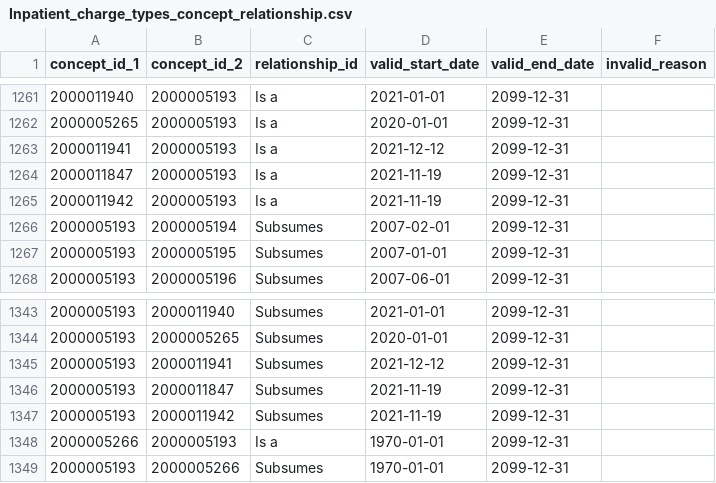
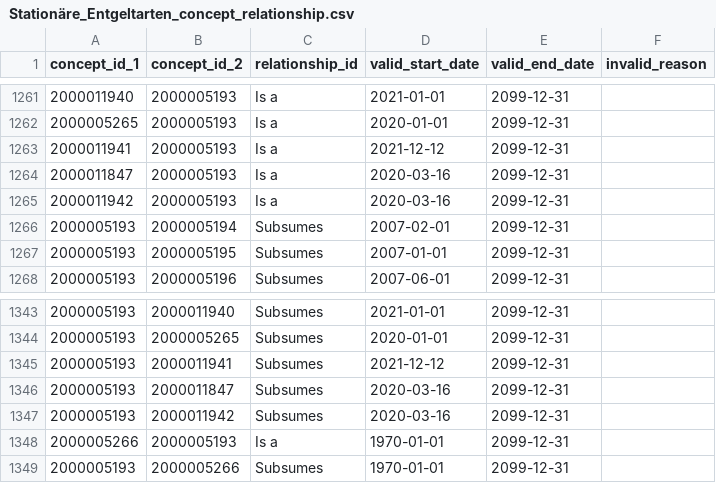
Before and after one commit to elisahenke/OMOP-CDM-German-vocabularies, a CSV file: Stationäre_Entgeltarten/Stationäre_Entgeltarten_concept_relationship.csv (was Inpatient_charge_types/Inpatient_charge_types_concept_relationship.csv), drawn as a sheet; only a part is shown, gaps mark what is left out.

Commit message:
fix: updated 2 billion concepts for Stationäre Entgeltarten

```diff
--- a/Inpatient_charge_types/Inpatient_charge_types_concept_relationship.csv
+++ b/Stationäre_Entgeltarten/Stationäre_Entgeltarten_concept_relationship.csv
@@ -1263,4 +1263,4 @@ concept_id_1	concept_id_2	relationship_id	valid_start_date	valid_end_date	invali
 2000011941	2000005193	Is a	2021-12-12	2099-12-31	
-2000011847	2000005193	Is a	2021-11-19	2099-12-31	
-2000011942	2000005193	Is a	2021-11-19	2099-12-31	
+2000011847	2000005193	Is a	2020-03-16	2099-12-31	
+2000011942	2000005193	Is a	2020-03-16	2099-12-31	
 2000005193	2000005194	Subsumes	2007-02-01	2099-12-31	
@@ -1345,4 +1345,4 @@ concept_id_1	concept_id_2	relationship_id	valid_start_date	valid_end_date	invali
 2000005193	2000011941	Subsumes	2021-12-12	2099-12-31	
-2000005193	2000011847	Subsumes	2021-11-19	2099-12-31	
-2000005193	2000011942	Subsumes	2021-11-19	2099-12-31	
+2000005193	2000011847	Subsumes	2020-03-16	2099-12-31	
+2000005193	2000011942	Subsumes	2020-03-16	2099-12-31	
 2000005266	2000005193	Is a	1970-01-01	2099-12-31	
```
Also changed, not shown: 7 other files.
